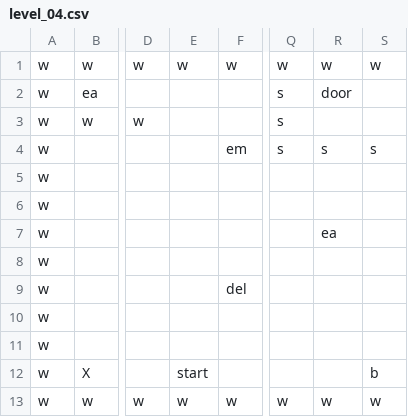
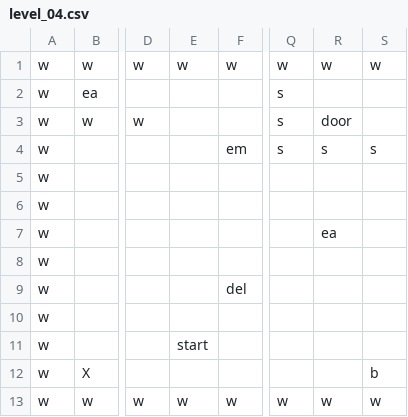
Before and after one commit to jakeard/YouIsAMazeMe, a CSV file: YouIsAMazeMe/levels/level_04.csv, drawn as a sheet; only a part is shown, gaps mark what is left out; the diff names each change by its address in the sheet, - before the commit and + after, or states it on an @@ line.

Commit message:
level 04 update

```diff
--- a/YouIsAMazeMe/levels/level_04.csv
+++ b/YouIsAMazeMe/levels/level_04.csv
-R2: door
+R2: (empty)
-R3: (empty)
+R3: door
-E11: (empty)
+E11: start
-E12: start
+E12: (empty)
```
